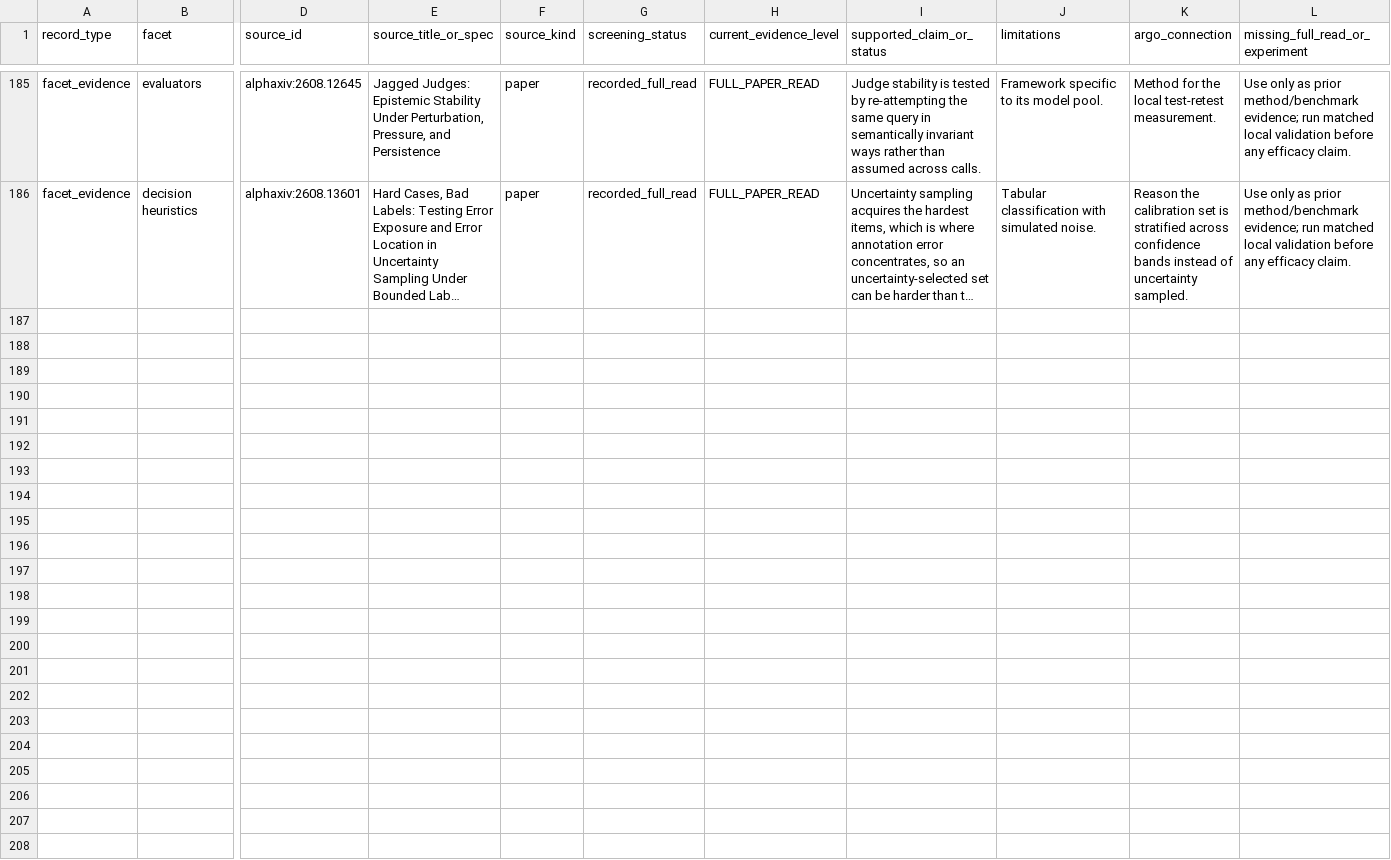
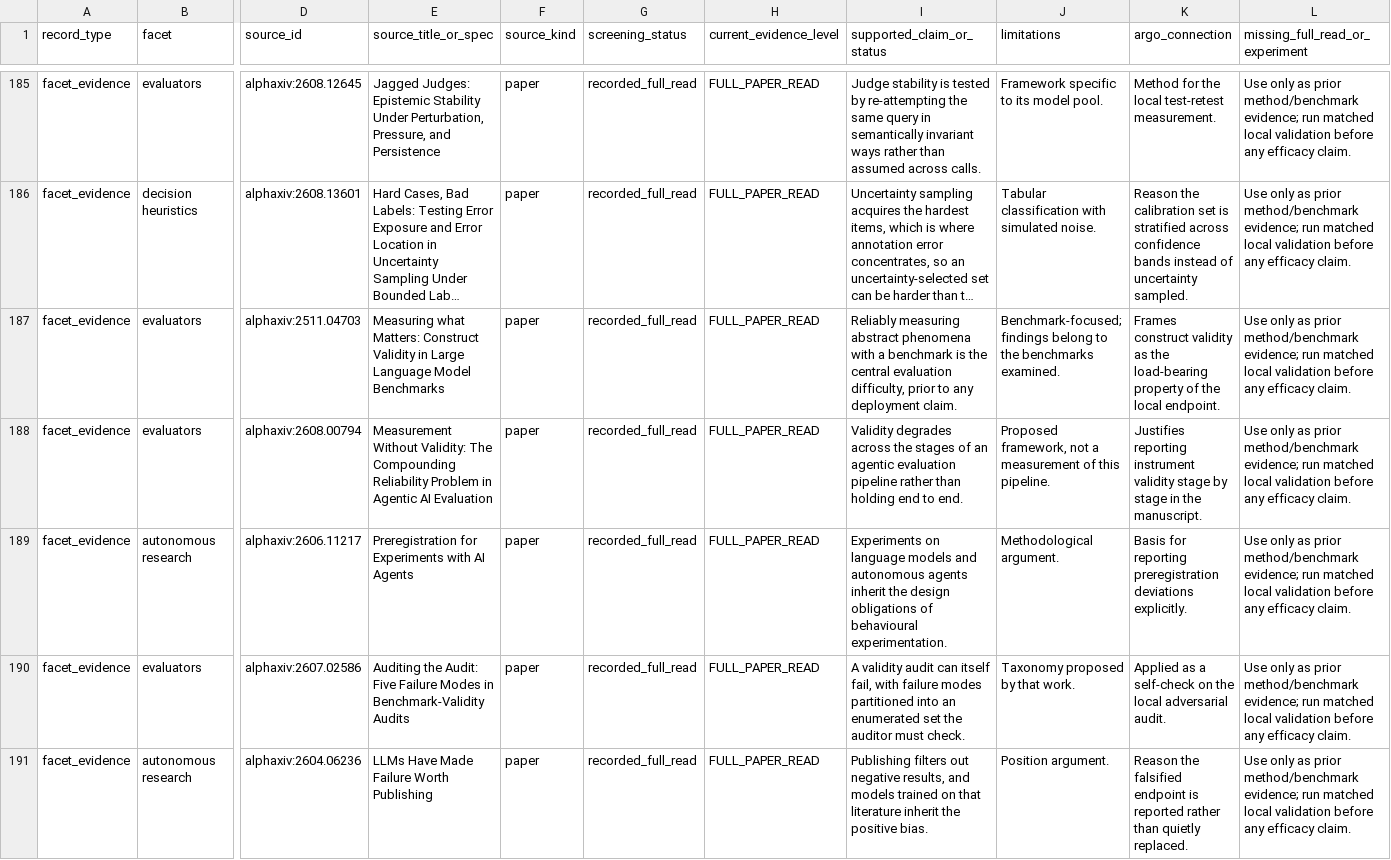
Before and after one commit to umyunsang/argo, a CSV file: paper/evidence-matrix.csv, drawn as a sheet; only a part is shown, gaps mark what is left out; long unchanged cells end in …; rows hold the shown columns only; the diff names each change by its address in the sheet, - before the commit and + after, or states it on an @@ line.

Commit message:
docs(paper): report executed instrument evidence in the manuscript

```diff
--- a/paper/evidence-matrix.csv
+++ b/paper/evidence-matrix.csv
+row 187: facet_evidence | evaluators | alphaxiv:2511.04703 | Measuring what Matters: Construct Validity in Large Language Model Benchmarks | paper | recorded_full_read | FULL_PAPER_READ | Reliably measuring abstract phenomena with a benchmark is the central evaluation difficulty, prior to any deployment claim. | Benchmark-focused; findings belong to the benchmarks examined. | Frames construct validity as the load-bearing property of the local endpoint. | Use only as prior method/benchmark evidence; run matched local validation before any efficacy claim.
+row 188: facet_evidence | evaluators | alphaxiv:2608.00794 | Measurement Without Validity: The Compounding Reliability Problem in Agentic AI Evaluation | paper | recorded_full_read | FULL_PAPER_READ | Validity degrades across the stages of an agentic evaluation pipeline rather than holding end to end. | Proposed framework, not a measurement of this pipeline. | Justifies reporting instrument validity stage by stage in the manuscript. | Use only as prior method/benchmark evidence; run matched local validation before any efficacy claim.
+row 189: facet_evidence | autonomous research | alphaxiv:2606.11217 | Preregistration for Experiments with AI Agents | paper | recorded_full_read | FULL_PAPER_READ | Experiments on language models and autonomous agents inherit the design obligations of behavioural experimentation. | Methodological argument. | Basis for reporting preregistration deviations explicitly. | Use only as prior method/benchmark evidence; run matched local validation before any efficacy claim.
+row 190: facet_evidence | evaluators | alphaxiv:2607.02586 | Auditing the Audit: Five Failure Modes in Benchmark-Validity Audits | paper | recorded_full_read | FULL_PAPER_READ | A validity audit can itself fail, with failure modes partitioned into an enumerated set the auditor must check. | Taxonomy proposed by that work. | Applied as a self-check on the local adversarial audit. | Use only as prior method/benchmark evidence; run matched local validation before any efficacy claim.
+row 191: facet_evidence | autonomous research | alphaxiv:2604.06236 | LLMs Have Made Failure Worth Publishing | paper | recorded_full_read | FULL_PAPER_READ | Publishing filters out negative results, and models trained on that literature inherit the positive bias. | Position argument. | Reason the falsified endpoint is reported rather than quietly replaced. | Use only as prior method/benchmark evidence; run matched local validation before any efficacy claim.
```
Also changed, not shown: 54 other files.
